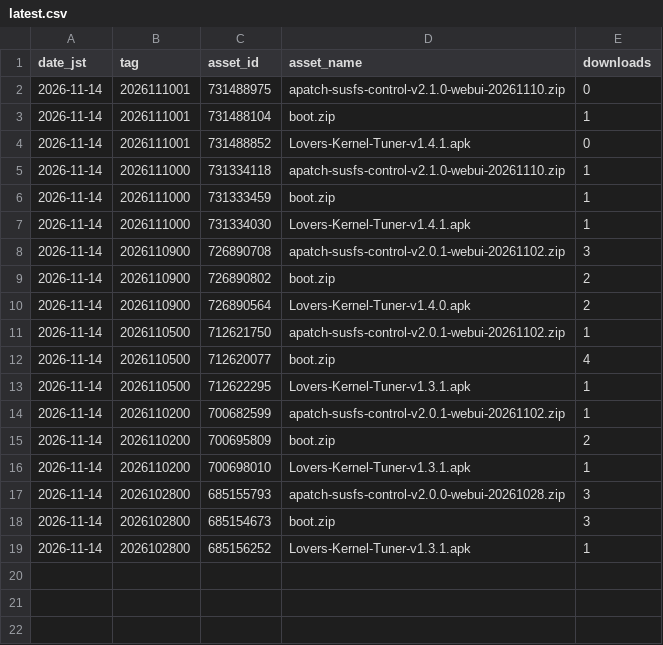
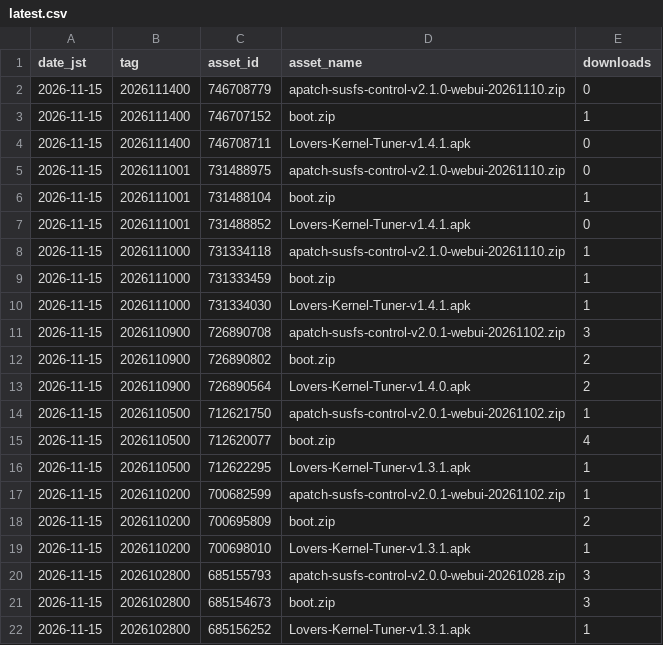
Before and after one commit to lovers-jp/Lovers_Kernel_APatch, a CSV file: stats/latest.csv, drawn as a sheet.

```diff
--- a/stats/latest.csv
+++ b/stats/latest.csv
@@ -1,19 +1,22 @@
 date_jst,tag,asset_id,asset_name,downloads
-2026-11-14,2026111001,731488975,apatch-susfs-control-v2.1.0-webui-20261110.zip,0
-2026-11-14,2026111001,731488104,boot.zip,1
-2026-11-14,2026111001,731488852,Lovers-Kernel-Tuner-v1.4.1.apk,0
-2026-11-14,2026111000,731334118,apatch-susfs-control-v2.1.0-webui-20261110.zip,1
-2026-11-14,2026111000,731333459,boot.zip,1
-2026-11-14,2026111000,731334030,Lovers-Kernel-Tuner-v1.4.1.apk,1
-2026-11-14,2026110900,726890708,apatch-susfs-control-v2.0.1-webui-20261102.zip,3
-2026-11-14,2026110900,726890802,boot.zip,2
-2026-11-14,2026110900,726890564,Lovers-Kernel-Tuner-v1.4.0.apk,2
-2026-11-14,2026110500,712621750,apatch-susfs-control-v2.0.1-webui-20261102.zip,1
-2026-11-14,2026110500,712620077,boot.zip,4
-2026-11-14,2026110500,712622295,Lovers-Kernel-Tuner-v1.3.1.apk,1
-2026-11-14,2026110200,700682599,apatch-susfs-control-v2.0.1-webui-20261102.zip,1
-2026-11-14,2026110200,700695809,boot.zip,2
-2026-11-14,2026110200,700698010,Lovers-Kernel-Tuner-v1.3.1.apk,1
-2026-11-14,2026102800,685155793,apatch-susfs-control-v2.0.0-webui-20261028.zip,3
-2026-11-14,2026102800,685154673,boot.zip,3
-2026-11-14,2026102800,685156252,Lovers-Kernel-Tuner-v1.3.1.apk,1
+2026-11-15,2026111400,746708779,apatch-susfs-control-v2.1.0-webui-20261110.zip,0
+2026-11-15,2026111400,746707152,boot.zip,1
+2026-11-15,2026111400,746708711,Lovers-Kernel-Tuner-v1.4.1.apk,0
+2026-11-15,2026111001,731488975,apatch-susfs-control-v2.1.0-webui-20261110.zip,0
+2026-11-15,2026111001,731488104,boot.zip,1
+2026-11-15,2026111001,731488852,Lovers-Kernel-Tuner-v1.4.1.apk,0
+2026-11-15,2026111000,731334118,apatch-susfs-control-v2.1.0-webui-20261110.zip,1
+2026-11-15,2026111000,731333459,boot.zip,1
+2026-11-15,2026111000,731334030,Lovers-Kernel-Tuner-v1.4.1.apk,1
+2026-11-15,2026110900,726890708,apatch-susfs-control-v2.0.1-webui-20261102.zip,3
+2026-11-15,2026110900,726890802,boot.zip,2
+2026-11-15,2026110900,726890564,Lovers-Kernel-Tuner-v1.4.0.apk,2
+2026-11-15,2026110500,712621750,apatch-susfs-control-v2.0.1-webui-20261102.zip,1
+2026-11-15,2026110500,712620077,boot.zip,4
+2026-11-15,2026110500,712622295,Lovers-Kernel-Tuner-v1.3.1.apk,1
+2026-11-15,2026110200,700682599,apatch-susfs-control-v2.0.1-webui-20261102.zip,1
+2026-11-15,2026110200,700695809,boot.zip,2
+2026-11-15,2026110200,700698010,Lovers-Kernel-Tuner-v1.3.1.apk,1
+2026-11-15,2026102800,685155793,apatch-susfs-control-v2.0.0-webui-20261028.zip,3
+2026-11-15,2026102800,685154673,boot.zip,3
+2026-11-15,2026102800,685156252,Lovers-Kernel-Tuner-v1.3.1.apk,1
```
Also changed, not shown: stats/daily.csv, 2 other files.
